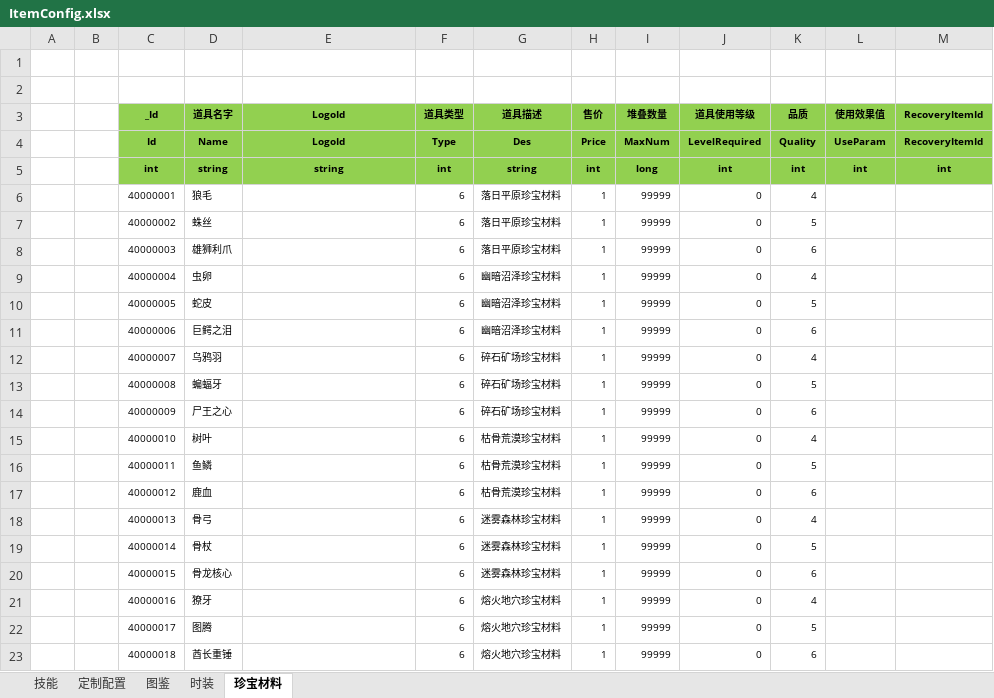
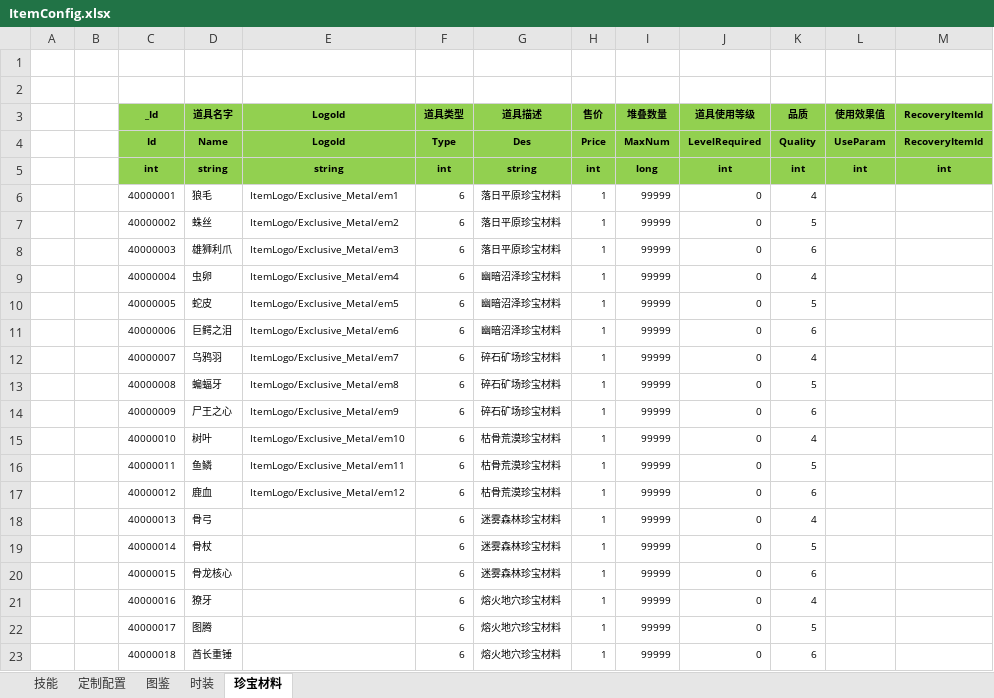
Before and after one commit to wokanjianyang/legend2, an Excel workbook: Excel/ItemConfig.xlsx, sheet 珍宝材料, drawn as a sheet; only a part is shown; values as stored, in another font and other column widths than the file's, no borders; the diff names each change by its address in the sheet, - before the commit and + after, or states it on an @@ line.

```diff
--- a/Excel/ItemConfig.xlsx (sheet 珍宝材料)
+++ b/Excel/ItemConfig.xlsx (sheet 珍宝材料)
-E6 (LogoId): (empty)
+E6 (LogoId): ItemLogo/Exclusive_Metal/em1
-E7 (LogoId): (empty)
+E7 (LogoId): ItemLogo/Exclusive_Metal/em2
-E8 (LogoId): (empty)
+E8 (LogoId): ItemLogo/Exclusive_Metal/em3
-E9 (LogoId): (empty)
+E9 (LogoId): ItemLogo/Exclusive_Metal/em4
-E10 (LogoId): (empty)
+E10 (LogoId): ItemLogo/Exclusive_Metal/em5
-E11 (LogoId): (empty)
+E11 (LogoId): ItemLogo/Exclusive_Metal/em6
-E12 (LogoId): (empty)
+E12 (LogoId): ItemLogo/Exclusive_Metal/em7
-E13 (LogoId): (empty)
+E13 (LogoId): ItemLogo/Exclusive_Metal/em8
-E14 (LogoId): (empty)
+E14 (LogoId): ItemLogo/Exclusive_Metal/em9
-E15 (LogoId): (empty)
+E15 (LogoId): ItemLogo/Exclusive_Metal/em10
-E16 (LogoId): (empty)
+E16 (LogoId): ItemLogo/Exclusive_Metal/em11
-E17 (LogoId): (empty)
+E17 (LogoId): ItemLogo/Exclusive_Metal/em12
```
Also changed, not shown: Excel/AchievementConfig.xlsx, Excel/AchievementGroupConfig.xlsx, 39 other files.
